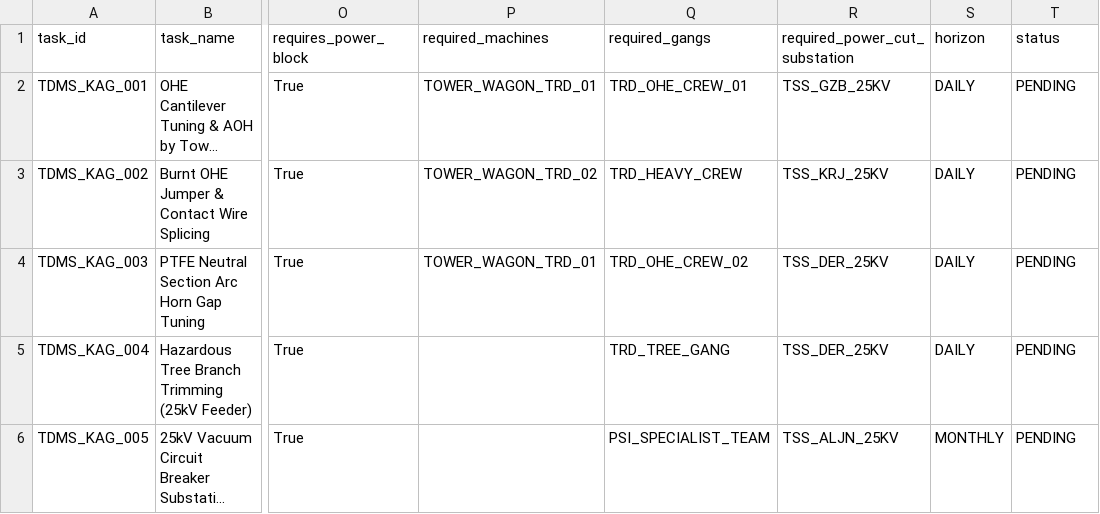
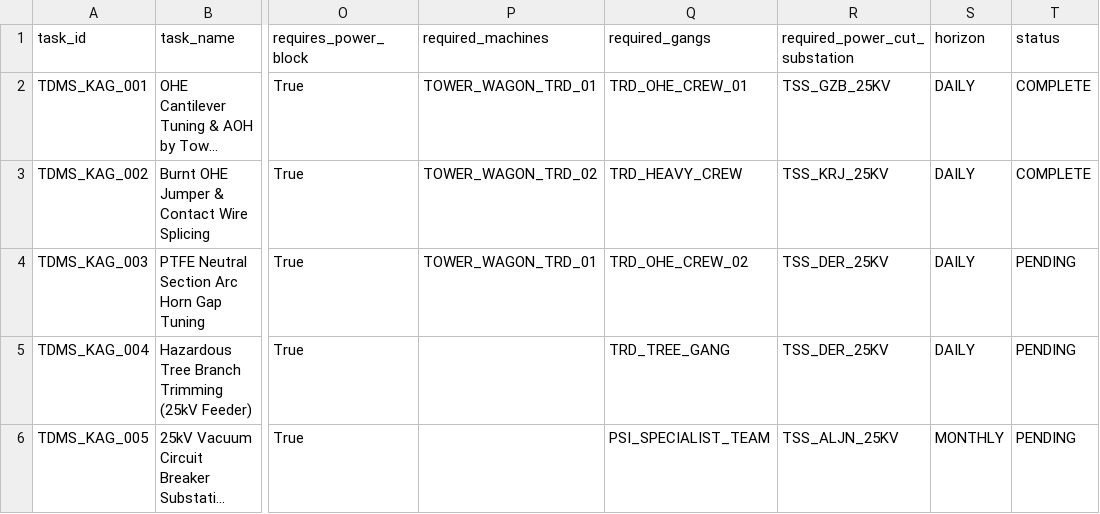
Before and after one commit to ranakeval53-cmd/SIH2026, a CSV file: data/raw/tdms_jobs_real.csv, drawn as a sheet; only a part is shown, gaps mark what is left out; long unchanged cells end in …; the diff names each change by its address in the sheet, - before the commit and + after, or states it on an @@ line.

```diff
--- a/data/raw/tdms_jobs_real.csv
+++ b/data/raw/tdms_jobs_real.csv
-T2:T3 (status): PENDING
+T2:T3 (status): COMPLETE
```
Also changed, not shown: data/processed/maintenance_tasks.csv, data/processed/maintenance_tasks_enriched.csv, 37 other files.
